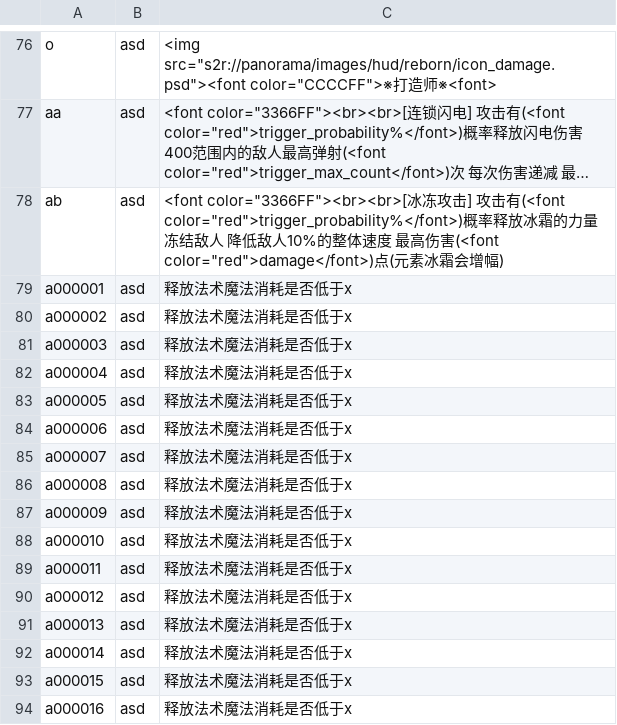
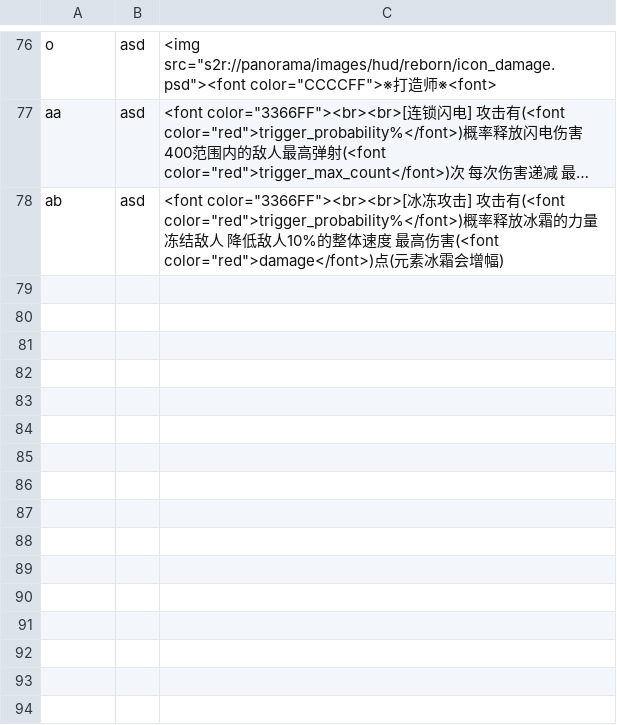
Before and after one commit to unco999/DOTA2_ECS, a CSV file: game/resource/addon.csv, drawn as a sheet; only a part is shown, gaps mark what is left out; long unchanged cells end in …; the diff names each change by its address in the sheet, - before the commit and + after, or states it on an @@ line.

```diff
--- a/game/resource/addon.csv
+++ b/game/resource/addon.csv
-row 79: a000001 | asd | 释放法术魔法消耗是否低于x
-row 80: a000002 | asd | 释放法术魔法消耗是否低于x
-row 81: a000003 | asd | 释放法术魔法消耗是否低于x
-row 82: a000004 | asd | 释放法术魔法消耗是否低于x
-row 83: a000005 | asd | 释放法术魔法消耗是否低于x
-row 84: a000006 | asd | 释放法术魔法消耗是否低于x
-row 85: a000007 | asd | 释放法术魔法消耗是否低于x
-row 86: a000008 | asd | 释放法术魔法消耗是否低于x
-row 87: a000009 | asd | 释放法术魔法消耗是否低于x
-row 88: a000010 | asd | 释放法术魔法消耗是否低于x
-row 89: a000011 | asd | 释放法术魔法消耗是否低于x
-row 90: a000012 | asd | 释放法术魔法消耗是否低于x
-row 91: a000013 | asd | 释放法术魔法消耗是否低于x
-row 92: a000014 | asd | 释放法术魔法消耗是否低于x
-row 93: a000015 | asd | 释放法术魔法消耗是否低于x
-row 94: a000016 | asd | 释放法术魔法消耗是否低于x
```
Also changed, not shown: game/resource/custom.csv, 19 other files.
